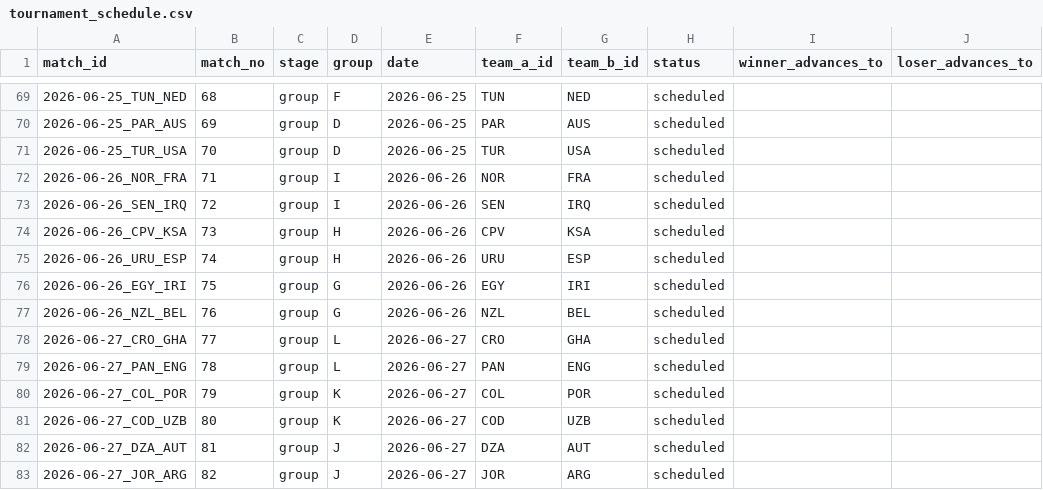
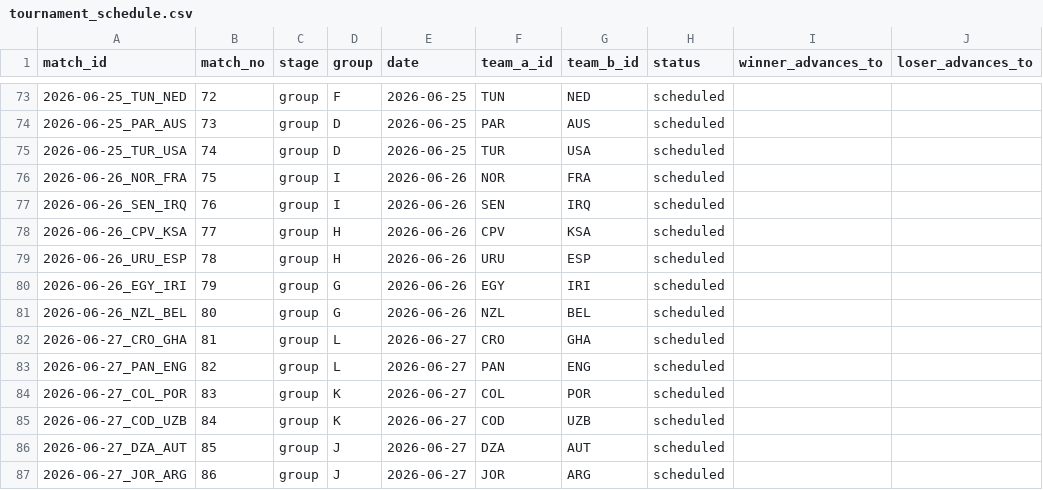
Before and after one commit to edgarsierra-gt/mundial-2026-predictor, a CSV file: data/processed/tournament_schedule.csv, drawn as a sheet; only a part is shown, gaps mark what is left out; addresses are those after the commit; the diff covers the shown part only; the diff names each change by its address in the sheet, - before the commit and + after, or states it on an @@ line.

```diff
--- a/data/processed/tournament_schedule.csv
+++ b/data/processed/tournament_schedule.csv
-B73 (match_no): 68
+B73 (match_no): 72
-B74 (match_no): 69
+B74 (match_no): 73
-B75 (match_no): 70
+B75 (match_no): 74
-B76 (match_no): 71
+B76 (match_no): 75
-B77 (match_no): 72
+B77 (match_no): 76
-B78 (match_no): 73
+B78 (match_no): 77
-B79 (match_no): 74
+B79 (match_no): 78
-B80 (match_no): 75
+B80 (match_no): 79
-B81 (match_no): 76
+B81 (match_no): 80
-B82 (match_no): 77
+B82 (match_no): 81
-B83 (match_no): 78
+B83 (match_no): 82
-B84 (match_no): 79
+B84 (match_no): 83
-B85 (match_no): 80
+B85 (match_no): 84
-B86 (match_no): 81
+B86 (match_no): 85
-B87 (match_no): 82
+B87 (match_no): 86
```
Also changed, not shown: 4 added rows and 23 edited cells elsewhere in this file, data/processed/match_results_real.csv, data/processed/matches_current.csv, 14 other files.
